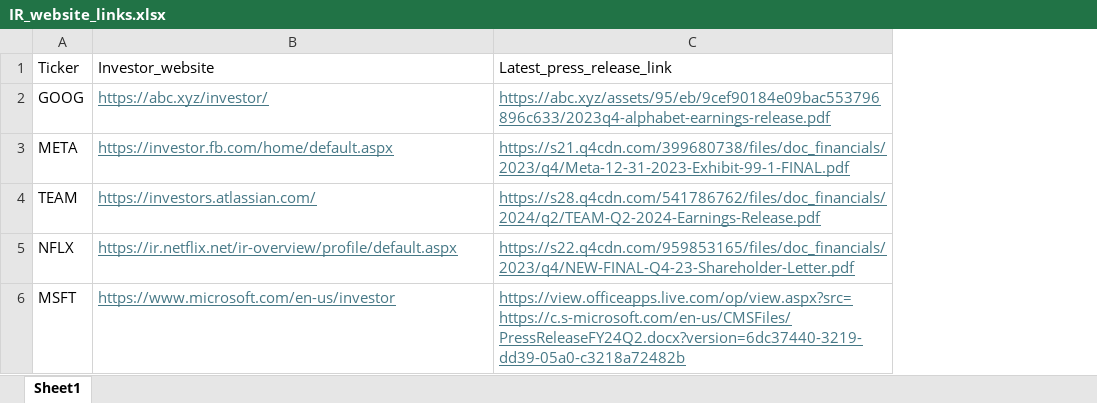
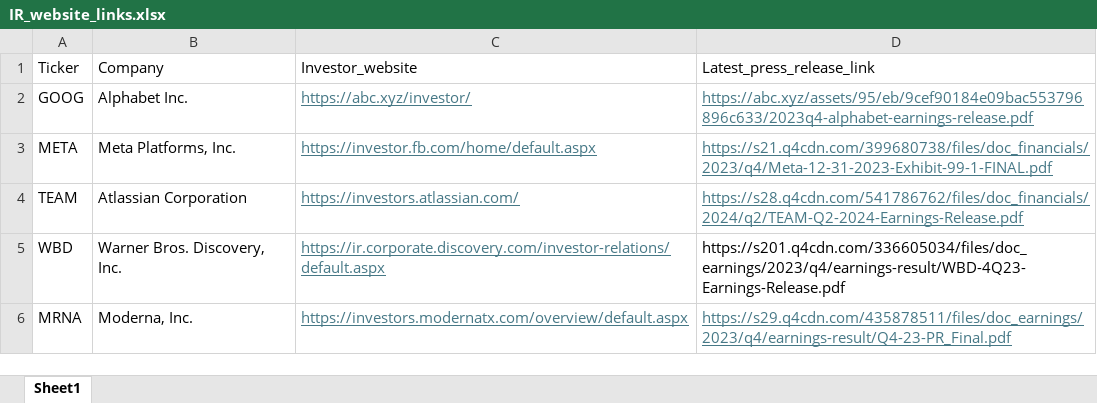
Before and after one commit to big-hero-6-unihack24/stockpulse, an Excel workbook: backend/IR_website_links.xlsx, sheet Sheet1, drawn as a sheet; values as stored, in another font and other column widths than the file's, no borders; removed rows and columns are numbered as before the commit, all else as after; the diff names each change by its address in the sheet, - before the commit and + after, or states it on an @@ line.

Commit message:
update backend to work with more stock tickers

```diff
--- a/backend/IR_website_links.xlsx (sheet Sheet1)
+++ b/backend/IR_website_links.xlsx (sheet Sheet1)
+column B (Company), rows 2-4: Alphabet Inc. | Meta Platforms, Inc. | Atlassian Corporation
-row 5: NFLX | https://ir.netflix.net/ir-overview/profile/default.aspx | https://s22.q4cdn.com/959853165/files/doc_financials/2023/q4/NEW-FINAL-Q4-23-Shareholder-Letter.pdf
-row 6: MSFT | https://www.microsoft.com/en-us/investor | https://view.officeapps.live.com/op/view.aspx?src=https://c.s-microsoft.com/en-us/CMSFiles/PressReleaseFY24Q2.docx?version=6dc37440-3219-dd39-05a0-c3218a72482b
+row 5: WBD | Warner Bros. Discovery, Inc. | https://ir.corporate.discovery.com/investor-relations/default.aspx | https://s201.q4cdn.com/336605034/files/doc_earnings/2023/q4/earnings-result/WBD-4Q23-Earnings-Release.pdf
+row 6: MRNA | Moderna, Inc. | https://investors.modernatx.com/overview/default.aspx | https://s29.q4cdn.com/435878511/files/doc_earnings/2023/q4/earnings-result/Q4-23-PR_Final.pdf
```
Also changed, not shown: 4 other files.
